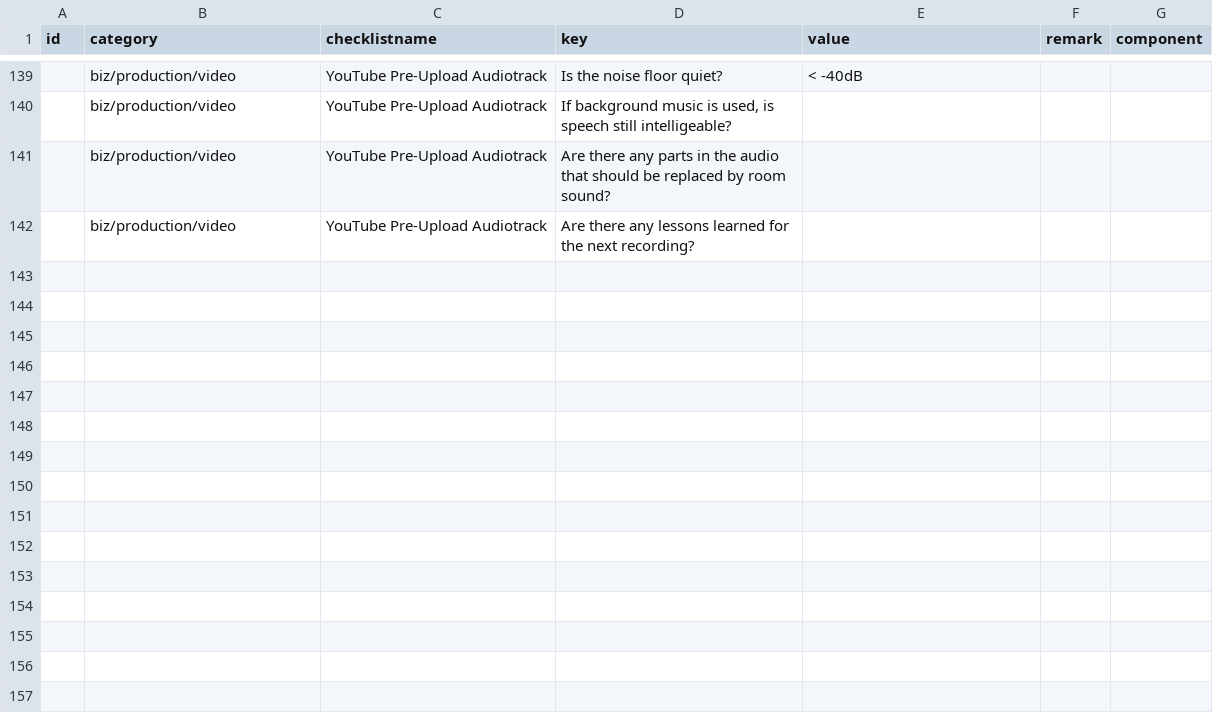
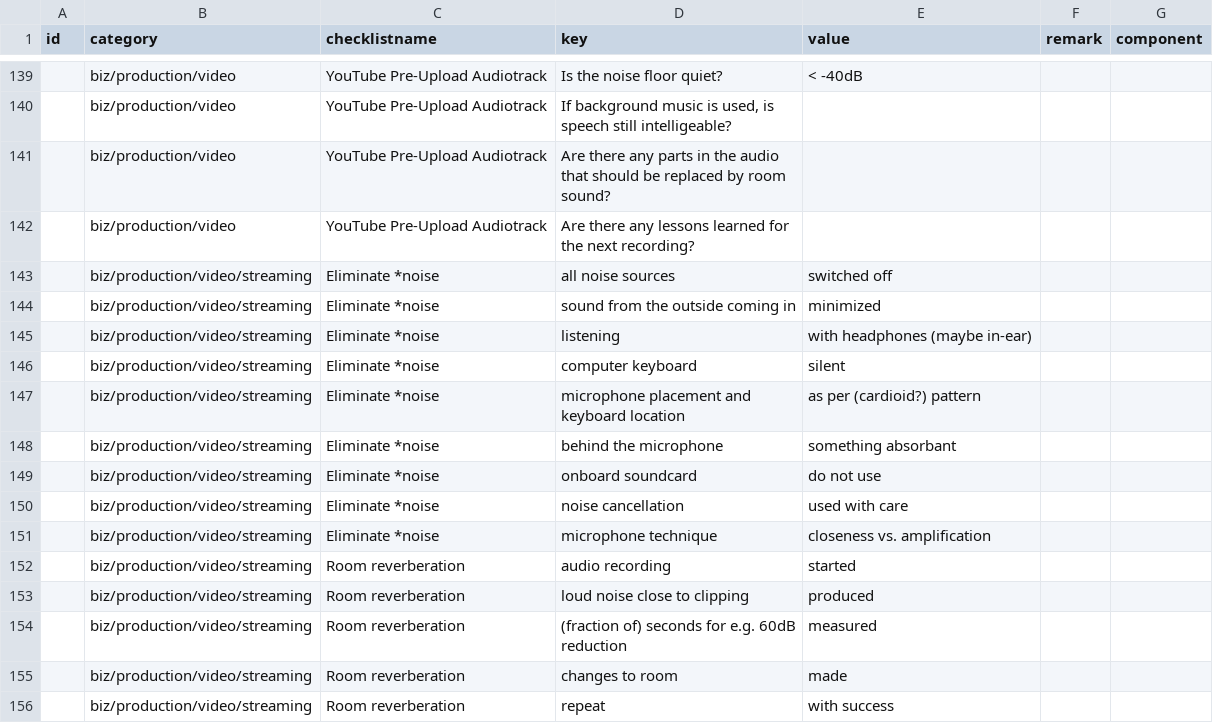
Before and after one commit to cprima/cprimanet, a CSV file: dat/checklists.csv, drawn as a sheet; only a part is shown, gaps mark what is left out.

```diff
--- a/dat/checklists.csv
+++ b/dat/checklists.csv
@@ -142 +142,15 @@ id,category,checklistname,key,value,remark,component
 ,biz/production/video,YouTube Pre-Upload Audiotrack,Are there any lessons learned for the next recording?,,,
+,biz/production/video/streaming,Eliminate *noise,all noise sources,switched off,,
+,biz/production/video/streaming,Eliminate *noise,sound from the outside coming in,minimized,,
+,biz/production/video/streaming,Eliminate *noise,listening,with headphones (maybe in-ear),,
+,biz/production/video/streaming,Eliminate *noise,computer keyboard,silent,,
+,biz/production/video/streaming,Eliminate *noise,microphone placement and keyboard location,as per (cardioid?) pattern,,
+,biz/production/video/streaming,Eliminate *noise,behind the microphone,something absorbant,,
+,biz/production/video/streaming,Eliminate *noise,onboard soundcard,do not use,,
+,biz/production/video/streaming,Eliminate *noise,noise cancellation,used with care,,
+,biz/production/video/streaming,Eliminate *noise,microphone technique,closeness vs. amplification,,
+,biz/production/video/streaming,Room reverberation,audio recording,started,,
+,biz/production/video/streaming,Room reverberation,loud noise close to clipping,produced,,
+,biz/production/video/streaming,Room reverberation,(fraction of) seconds for e.g. 60dB reduction,measured,,
+,biz/production/video/streaming,Room reverberation,changes to room,made,,
+,biz/production/video/streaming,Room reverberation,repeat,with success,,
```
Also changed, not shown: 1 other file.
